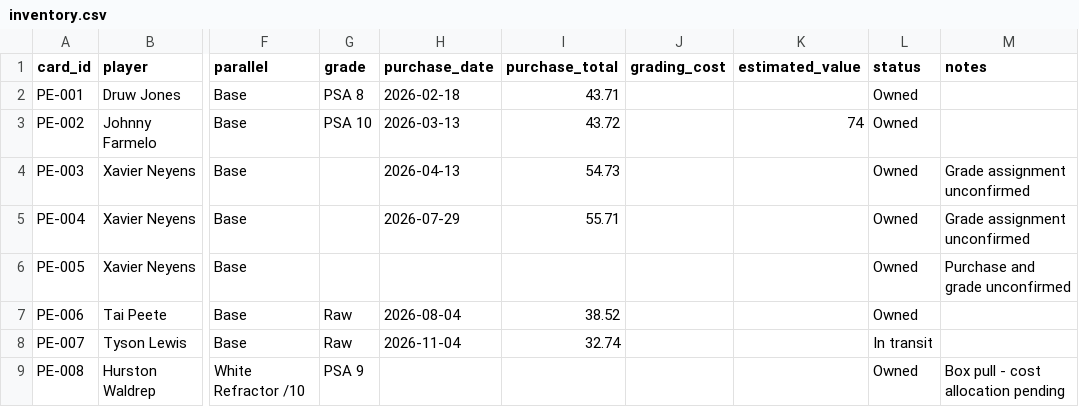
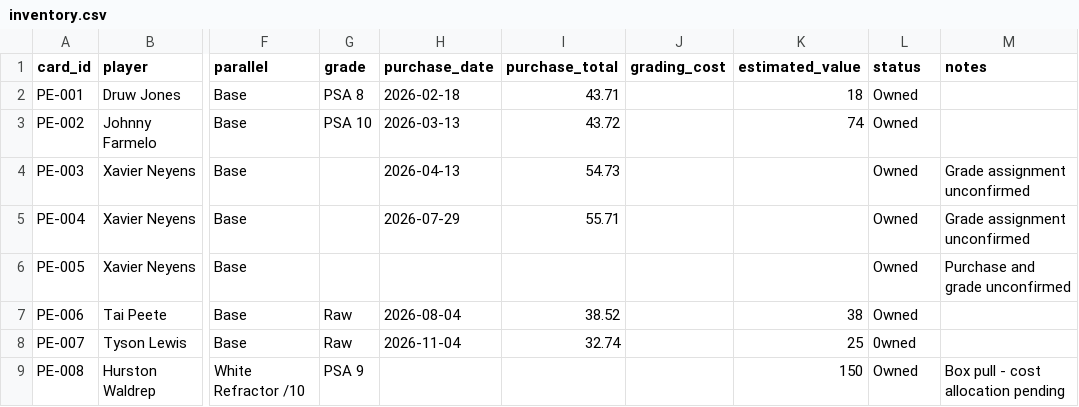
Before and after one commit to stevetj1/Prospect-Edge, a CSV file: data/inventory.csv, drawn as a sheet; only a part is shown, gaps mark what is left out; the diff names each change by its address in the sheet, - before the commit and + after, or states it on an @@ line.

Commit message:
Add estimated values and correct statuses in inventory

```diff
--- a/data/inventory.csv
+++ b/data/inventory.csv
-K2 (estimated_value): (empty)
+K2 (estimated_value): 18
-K7 (estimated_value): (empty)
+K7 (estimated_value): 38
-K8 (estimated_value): (empty)
+K8 (estimated_value): 25
-L8 (status): In transit
+L8 (status): 0wned
-K9 (estimated_value): (empty)
+K9 (estimated_value): 150
```
